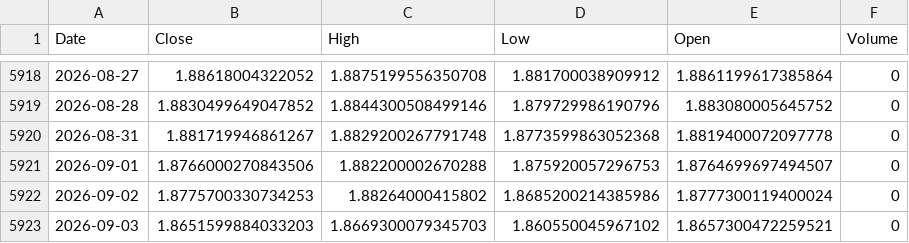
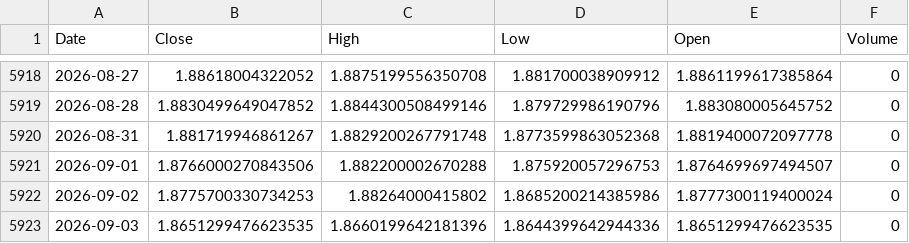
Before and after one commit to Dalingceb/wtw-repo-data, a CSV file: data/GBPCAD/GBPCAD_daily.csv, drawn as a sheet; only a part is shown, gaps mark what is left out.

```diff
--- a/data/GBPCAD/GBPCAD_daily.csv
+++ b/data/GBPCAD/GBPCAD_daily.csv
@@ -5922,2 +5922,2 @@ Date,Close,High,Low,Open,Volume
 2026-09-02,1.8775700330734253,1.88264000415802,1.8685200214385986,1.8777300119400024,0
-2026-09-03,1.8651599884033203,1.8669300079345703,1.860550045967102,1.8657300472259521,0
+2026-09-03,1.8651299476623535,1.8660199642181396,1.8644399642944336,1.8651299476623535,0
```
Also changed, not shown: data/CL_F/CL_F_daily.csv, data/CL_F/CL_F_weekly.csv, 13 other files.
